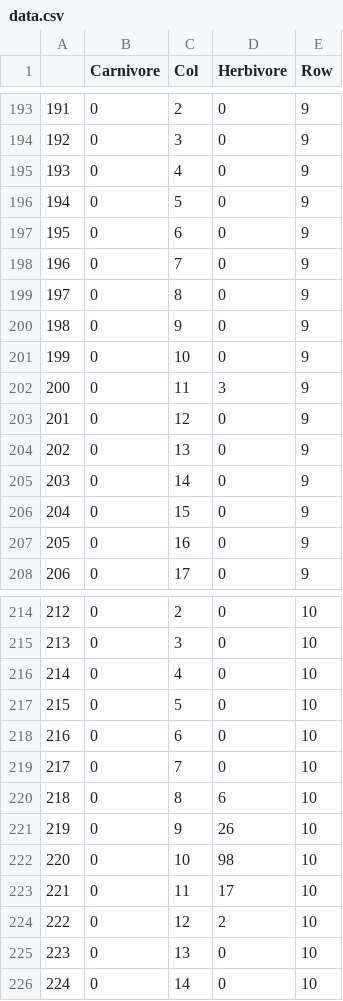
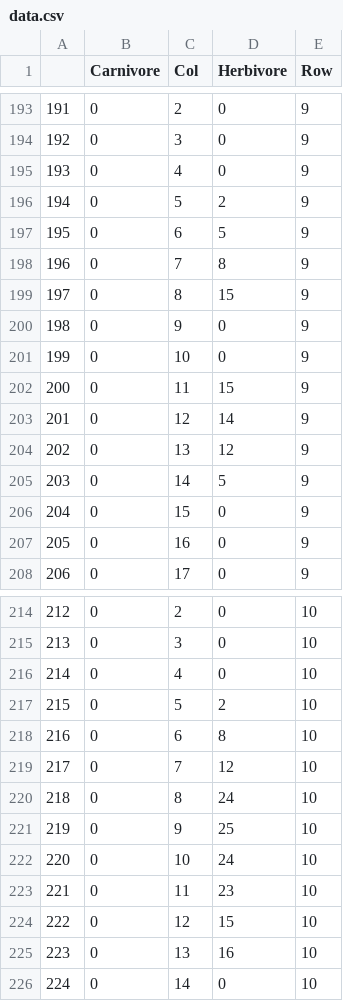
Before and after one commit to mhmdrdwn/biosim_inf200, a CSV file: results/data.csv, drawn as a sheet; only a part is shown, gaps mark what is left out; the diff covers the shown part only.

```diff
--- a/results/data.csv
+++ b/results/data.csv
@@ -195,12 +195,12 @@
 193	0	4	0	9
-194	0	5	0	9
-195	0	6	0	9
-196	0	7	0	9
-197	0	8	0	9
+194	0	5	2	9
+195	0	6	5	9
+196	0	7	8	9
+197	0	8	15	9
 198	0	9	0	9
 199	0	10	0	9
-200	0	11	3	9
-201	0	12	0	9
-202	0	13	0	9
-203	0	14	0	9
+200	0	11	15	9
+201	0	12	14	9
+202	0	13	12	9
+203	0	14	5	9
 204	0	15	0	9
@@ -216,11 +216,11 @@
 214	0	4	0	10
-215	0	5	0	10
-216	0	6	0	10
-217	0	7	0	10
-218	0	8	6	10
-219	0	9	26	10
-220	0	10	98	10
-221	0	11	17	10
-222	0	12	2	10
-223	0	13	0	10
+215	0	5	2	10
+216	0	6	8	10
+217	0	7	12	10
+218	0	8	24	10
+219	0	9	25	10
+220	0	10	24	10
+221	0	11	23	10
+222	0	12	15	10
+223	0	13	16	10
 224	0	14	0	10
```
Also changed, not shown: 33 edited cells elsewhere in this file, 5 other files.
